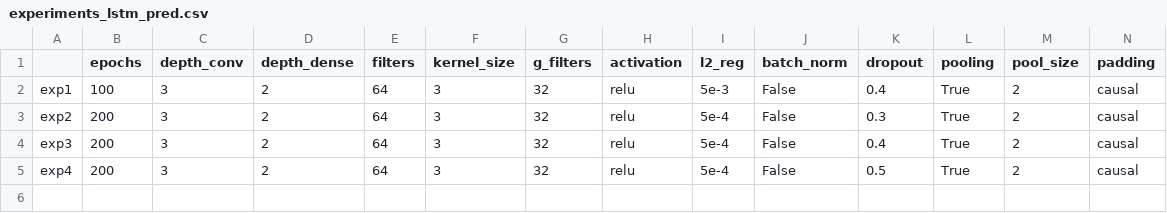
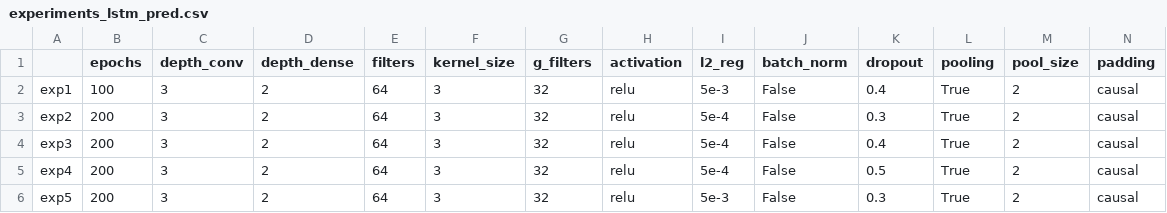
Before and after one commit to AlessiaRuggeri30/epileptic-seizure-prediction, a CSV file: graph-based_dl/convolutional/experiments_lstm_pred.csv, drawn as a sheet; only a part is shown; rows hold the shown columns only; the diff names each change by its address in the sheet, - before the commit and + after, or states it on an @@ line.

Commit message:
Added graph conv results

```diff
--- a/graph-based_dl/convolutional/experiments_lstm_pred.csv
+++ b/graph-based_dl/convolutional/experiments_lstm_pred.csv
+row 6: exp5 | 200 | 3 | 2 | 64 | 3 | 32 | relu | 5e-3 | False | 0.3 | True | 2 | causal
```
Also changed, not shown: 5 other files.
